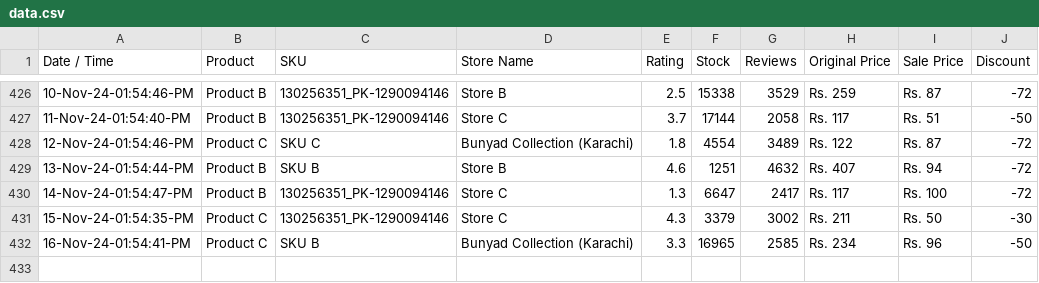
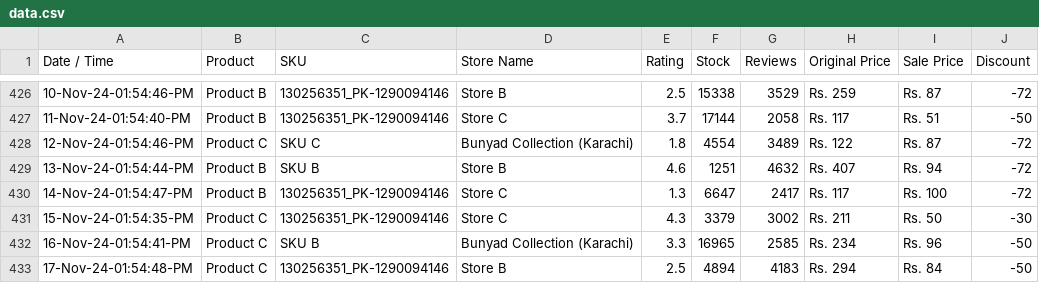
Before and after one commit to shafqatjan/url2image, a CSV file: data.csv, drawn as a sheet; only a part is shown, gaps mark what is left out.

Commit message:
17-Nov-24-01:54:48:PM

```diff
--- a/data.csv
+++ b/data.csv
@@ -432 +432,2 @@ Date / Time,Product,SKU,Store Name,Rating,Stock,Reviews,Original Price,Sale Pric
 16-Nov-24-01:54:41-PM,Product C,SKU B,Bunyad Collection (Karachi),3.3,16965,2585,Rs. 234,Rs. 96,-50
+17-Nov-24-01:54:48-PM,Product C,130256351_PK-1290094146,Store B,2.5,4894,4183,Rs. 294,Rs. 84,-50
```
